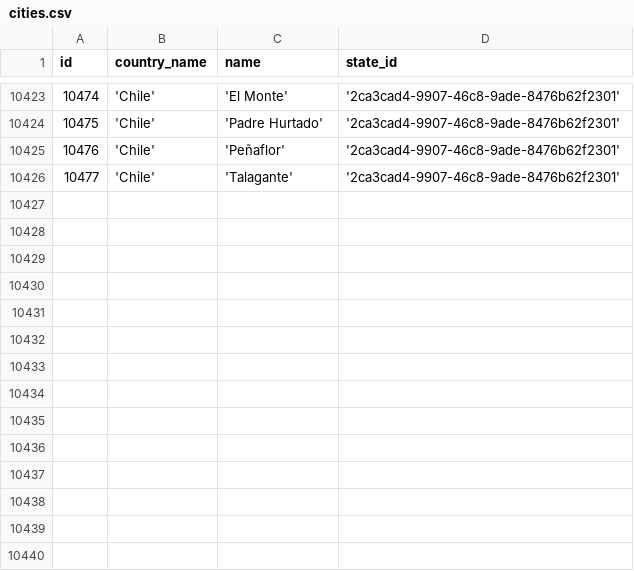
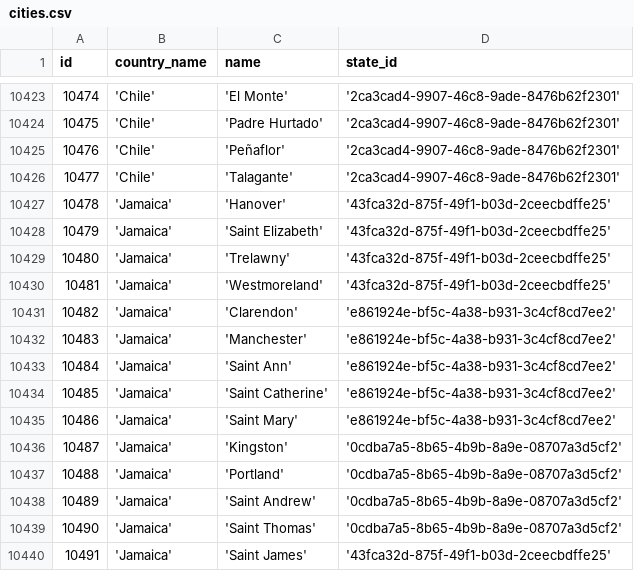
Before and after one commit to nelsondev19/countries.dev, a CSV file: database/cities.csv, drawn as a sheet; only a part is shown, gaps mark what is left out.

Commit message:
[FEAT] Cities from Jamaica

```diff
--- a/database/cities.csv
+++ b/database/cities.csv
@@ -10426 +10426,15 @@ id,country_name,name,state_id
 "10477","'Chile'","'Talagante'","'2ca3cad4-9907-46c8-9ade-8476b62f2301'"
+"10478","'Jamaica'","'Hanover'","'43fca32d-875f-49f1-b03d-2ceecbdffe25'"
+"10479","'Jamaica'","'Saint Elizabeth'","'43fca32d-875f-49f1-b03d-2ceecbdffe25'"
+"10480","'Jamaica'","'Trelawny'","'43fca32d-875f-49f1-b03d-2ceecbdffe25'"
+"10481","'Jamaica'","'Westmoreland'","'43fca32d-875f-49f1-b03d-2ceecbdffe25'"
+"10482","'Jamaica'","'Clarendon'","'e861924e-bf5c-4a38-b931-3c4cf8cd7ee2'"
+"10483","'Jamaica'","'Manchester'","'e861924e-bf5c-4a38-b931-3c4cf8cd7ee2'"
+"10484","'Jamaica'","'Saint Ann'","'e861924e-bf5c-4a38-b931-3c4cf8cd7ee2'"
+"10485","'Jamaica'","'Saint Catherine'","'e861924e-bf5c-4a38-b931-3c4cf8cd7ee2'"
+"10486","'Jamaica'","'Saint Mary'","'e861924e-bf5c-4a38-b931-3c4cf8cd7ee2'"
+"10487","'Jamaica'","'Kingston'","'0cdba7a5-8b65-4b9b-8a9e-08707a3d5cf2'"
+"10488","'Jamaica'","'Portland'","'0cdba7a5-8b65-4b9b-8a9e-08707a3d5cf2'"
+"10489","'Jamaica'","'Saint Andrew'","'0cdba7a5-8b65-4b9b-8a9e-08707a3d5cf2'"
+"10490","'Jamaica'","'Saint Thomas'","'0cdba7a5-8b65-4b9b-8a9e-08707a3d5cf2'"
+"10491","'Jamaica'","'Saint James'","'43fca32d-875f-49f1-b03d-2ceecbdffe25'"
```
